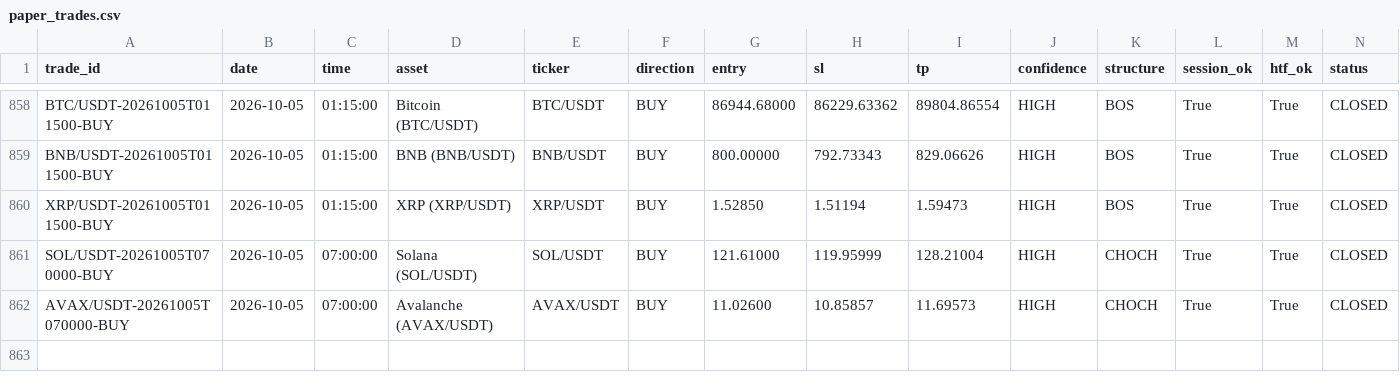
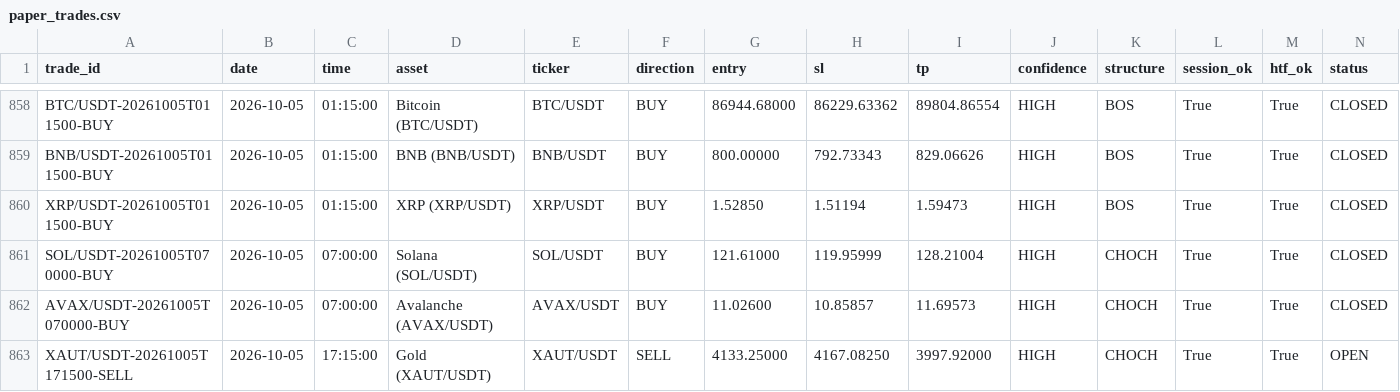
Before and after one commit to shukanwadhawana-cloud/Paper-trading-, a CSV file: paper_trades.csv, drawn as a sheet; only a part is shown, gaps mark what is left out; rows hold the shown columns only; the diff names each change by its address in the sheet, - before the commit and + after, or states it on an @@ line.

```diff
--- a/paper_trades.csv
+++ b/paper_trades.csv
+row 863: XAUT/USDT-20261005T171500-SELL | 2026-10-05 | 17:15:00 | Gold (XAUT/USDT) | XAUT/USDT | SELL | 4133.25000 | 4167.08250 | 3997.92000 | HIGH | CHOCH | True | True | OPEN
```
Also changed, not shown: 1 other file.
